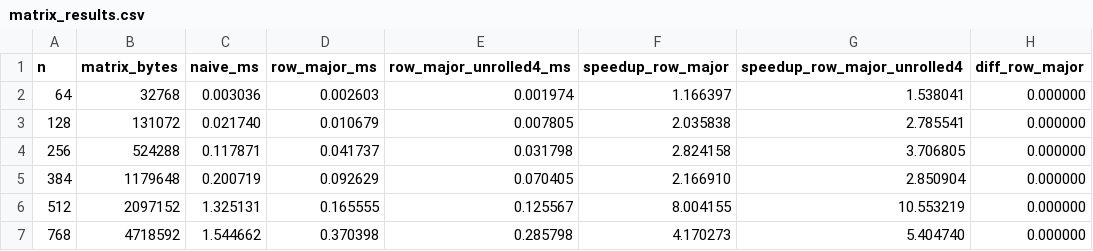
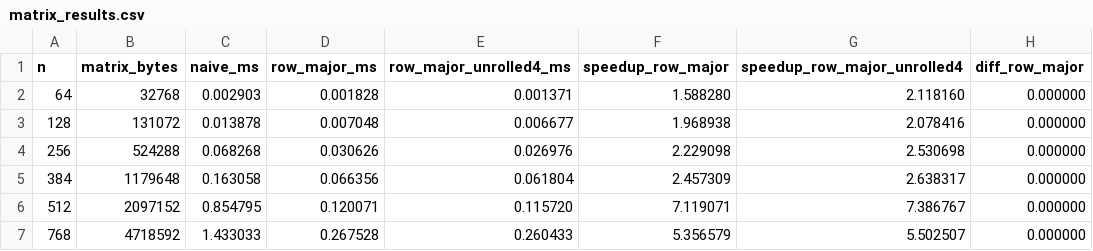
Before and after one commit to kyc001/parallel, a CSV file: hw2/results/matrix_results.csv, drawn as a sheet; only a part is shown; the diff covers the shown part only; the diff names each change by its address in the sheet, - before the commit and + after, or states it on an @@ line.

```diff
--- a/hw2/results/matrix_results.csv
+++ b/hw2/results/matrix_results.csv
-C2 (naive_ms): 0.003036
+C2 (naive_ms): 0.002903
-D2 (row_major_ms): 0.002603
+D2 (row_major_ms): 0.001828
-E2 (row_major_unrolled4_ms): 0.001974
+E2 (row_major_unrolled4_ms): 0.001371
-F2 (speedup_row_major): 1.166397
+F2 (speedup_row_major): 1.588280
-G2 (speedup_row_major_unrolled4): 1.538041
+G2 (speedup_row_major_unrolled4): 2.118160
-C3 (naive_ms): 0.021740
+C3 (naive_ms): 0.013878
-D3 (row_major_ms): 0.010679
+D3 (row_major_ms): 0.007048
-E3 (row_major_unrolled4_ms): 0.007805
+E3 (row_major_unrolled4_ms): 0.006677
-F3 (speedup_row_major): 2.035838
+F3 (speedup_row_major): 1.968938
-G3 (speedup_row_major_unrolled4): 2.785541
+G3 (speedup_row_major_unrolled4): 2.078416
-C4 (naive_ms): 0.117871
+C4 (naive_ms): 0.068268
-D4 (row_major_ms): 0.041737
+D4 (row_major_ms): 0.030626
-E4 (row_major_unrolled4_ms): 0.031798
+E4 (row_major_unrolled4_ms): 0.026976
-F4 (speedup_row_major): 2.824158
+F4 (speedup_row_major): 2.229098
-G4 (speedup_row_major_unrolled4): 3.706805
+G4 (speedup_row_major_unrolled4): 2.530698
-C5 (naive_ms): 0.200719
+C5 (naive_ms): 0.163058
-D5 (row_major_ms): 0.092629
+D5 (row_major_ms): 0.066356
-E5 (row_major_unrolled4_ms): 0.070405
+E5 (row_major_unrolled4_ms): 0.061804
-F5 (speedup_row_major): 2.166910
+F5 (speedup_row_major): 2.457309
-G5 (speedup_row_major_unrolled4): 2.850904
+G5 (speedup_row_major_unrolled4): 2.638317
-C6 (naive_ms): 1.325131
+C6 (naive_ms): 0.854795
-D6 (row_major_ms): 0.165555
+D6 (row_major_ms): 0.120071
-E6 (row_major_unrolled4_ms): 0.125567
+E6 (row_major_unrolled4_ms): 0.115720
-F6 (speedup_row_major): 8.004155
+F6 (speedup_row_major): 7.119071
-G6 (speedup_row_major_unrolled4): 10.553219
+G6 (speedup_row_major_unrolled4): 7.386767
-C7 (naive_ms): 1.544662
+C7 (naive_ms): 1.433033
-D7 (row_major_ms): 0.370398
+D7 (row_major_ms): 0.267528
-E7 (row_major_unrolled4_ms): 0.285798
+E7 (row_major_unrolled4_ms): 0.260433
-F7 (speedup_row_major): 4.170273
+F7 (speedup_row_major): 5.356579
-G7 (speedup_row_major_unrolled4): 5.404740
+G7 (speedup_row_major_unrolled4): 5.502507
```
Also changed, not shown: 15 edited cells elsewhere in this file, hw2/results/profile_results.csv, hw2/results/sum_results.csv, 18 other files.
